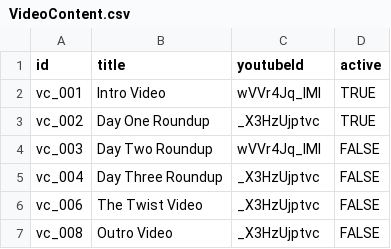
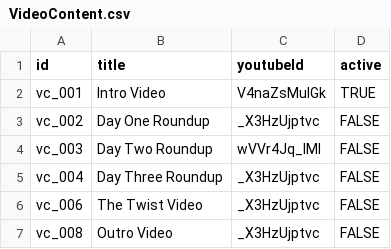
Before and after one commit to Kwpa/digidamara_vite, a CSV file: public/assets/csv/VideoContent.csv, drawn as a sheet.

```diff
--- a/public/assets/csv/VideoContent.csv
+++ b/public/assets/csv/VideoContent.csv
@@ -1,4 +1,4 @@
 "id","title","youtubeId","active"
-"vc_001","Intro Video","wVVr4Jq_lMI","TRUE"
-"vc_002","Day One Roundup","_X3HzUjptvc","TRUE"
+"vc_001","Intro Video","V4naZsMulGk","TRUE"
+"vc_002","Day One Roundup","_X3HzUjptvc","FALSE"
 "vc_003","Day Two Roundup","wVVr4Jq_lMI","FALSE"
```
Also changed, not shown: public/assets/csv/ChatChannels.csv, public/assets/csv/Notifications.csv, 13 other files.
